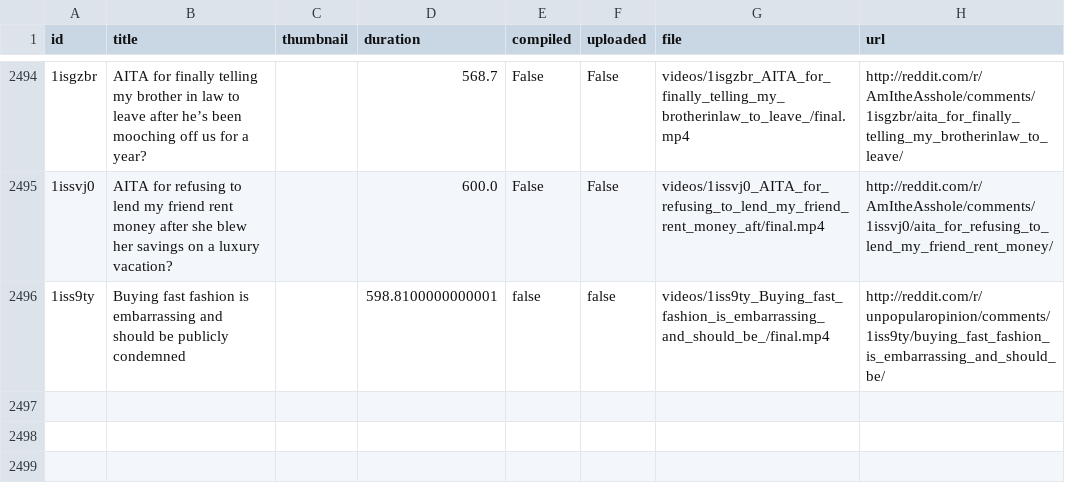
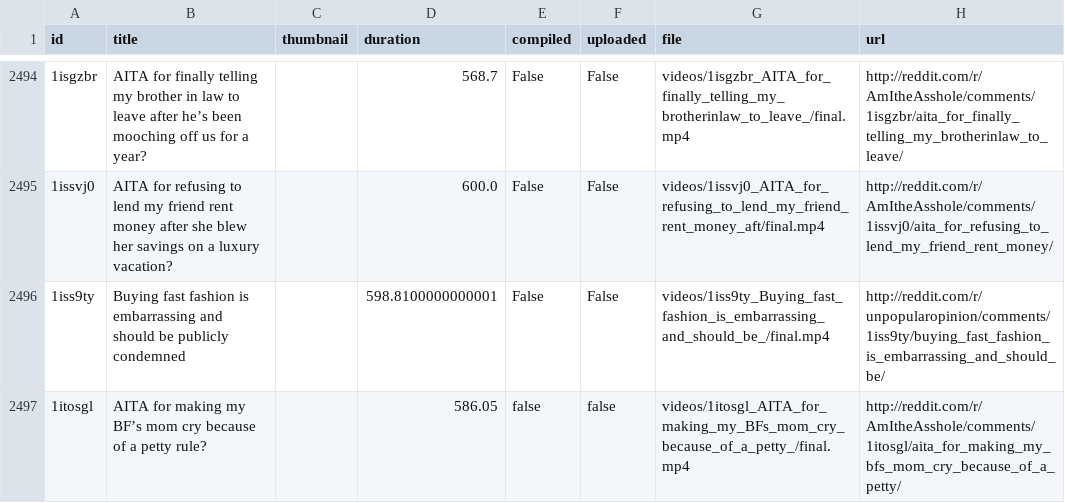
Before and after one commit to alexlaverty/python-reddit-youtube-bot, a CSV file: data.csv, drawn as a sheet; only a part is shown, gaps mark what is left out; the diff names each change by its address in the sheet, - before the commit and + after, or states it on an @@ line.

```diff
--- a/data.csv
+++ b/data.csv
-E2496 (compiled): false
+E2496 (compiled): False
-F2496 (uploaded): false
+F2496 (uploaded): False
+row 2497: 1itosgl | AITA for making my BF’s mom cry because of a petty rule? |  | 586.05 | false | false | videos/1itosgl_AITA_for_making_my_BFs_mom_cry_because_of_a_petty_/final.mp4 | http://reddit.com/r/AmItheAsshole/comments/1itosgl/aita_for_making_my_bfs_mom_cry_because_of_a_petty/
```
